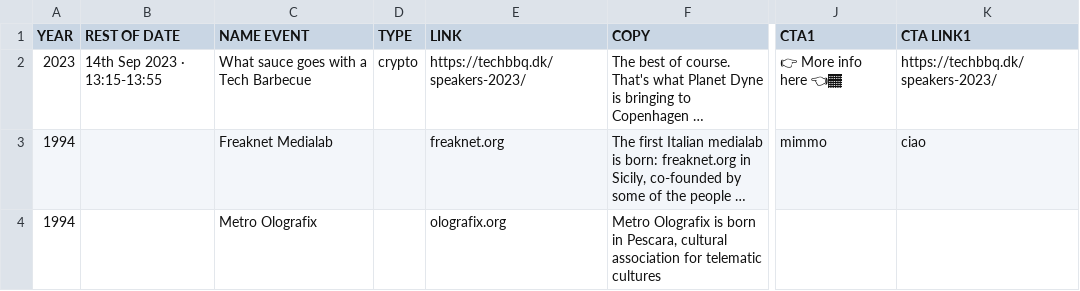
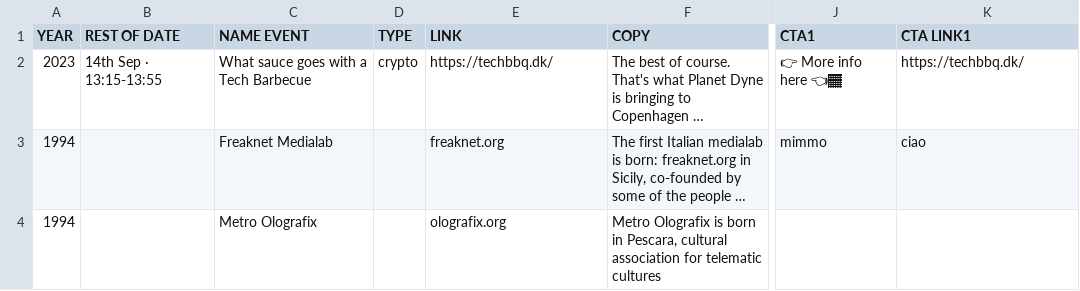
Before and after one commit to dyne/dyne.github.io, a CSV file: public/dyne-timeline.csv, drawn as a sheet; only a part is shown, gaps mark what is left out; long unchanged cells end in …; the diff names each change by its address in the sheet, - before the commit and + after, or states it on an @@ line.

Commit message:
Update dyne-timeline.csv
Signed-off-by: Puria Nafisi Azizi <puria@dyne.org>

```diff
--- a/public/dyne-timeline.csv
+++ b/public/dyne-timeline.csv
-B2 (REST OF DATE): 14th Sep 2023 ∙ 13:15-13:55
+B2 (REST OF DATE): 14th Sep ∙ 13:15-13:55
-E2 (LINK): https://techbbq.dk/speakers-2023/
+E2 (LINK): https://techbbq.dk/
-K2 (CTA LINK1): https://techbbq.dk/speakers-2023/
+K2 (CTA LINK1): https://techbbq.dk/
```
